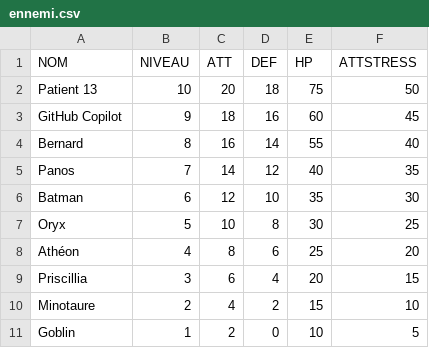
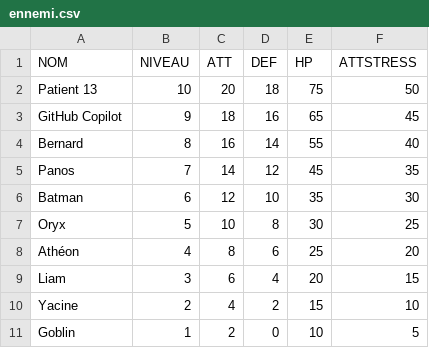
Before and after one commit to yacine20005/Darkest-Dungeon-C, a CSV file: ennemi.csv, drawn as a sheet.

```diff
--- a/ennemi.csv
+++ b/ennemi.csv
@@ -2,5 +2,5 @@ NOM,NIVEAU,ATT,DEF,HP,ATTSTRESS
 Patient 13,10,20,18,75,50
-GitHub Copilot,9,18,16,60,45
+GitHub Copilot,9,18,16,65,45
 Bernard,8,16,14,55,40
-Panos,7,14,12,40,35
+Panos,7,14,12,45,35
 Batman,6,12,10,35,30
@@ -8,4 +8,4 @@ Oryx,5,10,8,30,25
 Athéon,4,8,6,25,20
-Priscillia,3,6,4,20,15
-Minotaure,2,4,2,15,10
+Liam,3,6,4,20,15
+Yacine,2,4,2,15,10
 Goblin,1,2,0,10,5
```
Also changed, not shown: accessoire.csv, 3 other files.
